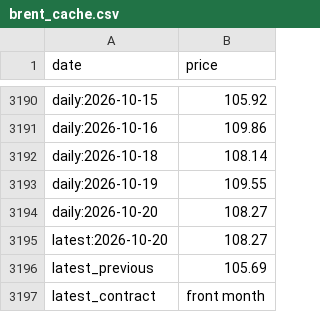
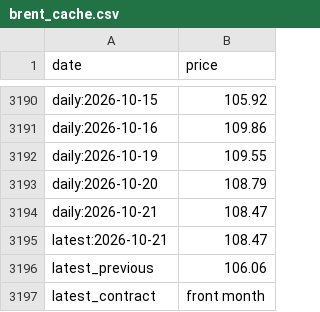
Before and after one commit to sebast759/pump_oil_dashboard, a CSV file: brent_cache.csv, drawn as a sheet; only a part is shown, gaps mark what is left out.

```diff
--- a/brent_cache.csv
+++ b/brent_cache.csv
@@ -3191,7 +3191,7 @@ daily:2026-10-15,105.92
 daily:2026-10-16,109.86
-daily:2026-10-18,108.14
 daily:2026-10-19,109.55
-daily:2026-10-20,108.27
-latest:2026-10-20,108.27
-latest_previous,105.69
+daily:2026-10-20,108.79
+daily:2026-10-21,108.47
+latest:2026-10-21,108.47
+latest_previous,106.06
 latest_contract,front month
```
